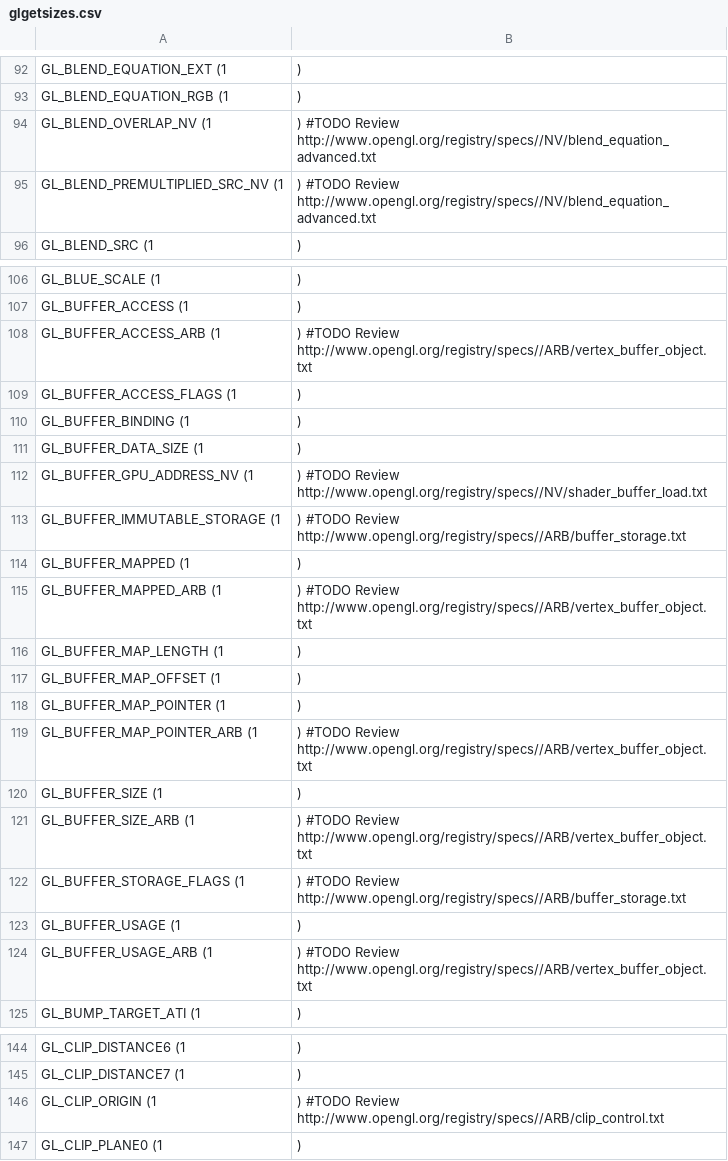
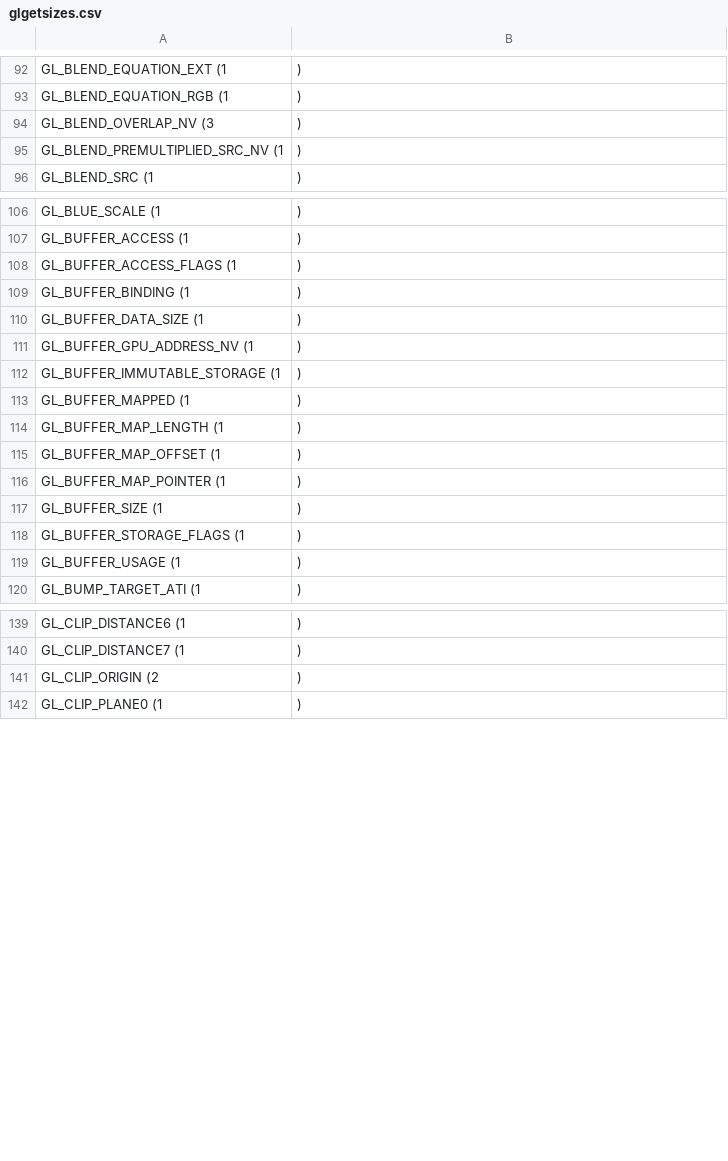
Before and after one commit to Distrotech/PyOpenGL, a CSV file: src/glgetsizes.csv, drawn as a sheet; only a part is shown, gaps mark what is left out; the diff covers the shown part only.

Commit message:
Continue doing manual lookup/cleanup

```diff
--- a/src/glgetsizes.csv
+++ b/src/glgetsizes.csv
@@ -93,4 +93,4 @@ GL_BLEND_EQUATION_EXT	(1,)
 GL_BLEND_EQUATION_RGB	(1,)
-GL_BLEND_OVERLAP_NV	(1,)	#TODO Review http://www.opengl.org/registry/specs//NV/blend_equation_advanced.txt
-GL_BLEND_PREMULTIPLIED_SRC_NV	(1,)	#TODO Review http://www.opengl.org/registry/specs//NV/blend_equation_advanced.txt
+GL_BLEND_OVERLAP_NV	(3,)
+GL_BLEND_PREMULTIPLIED_SRC_NV	(1,)
 GL_BLEND_SRC	(1,)
@@ -107,3 +107,2 @@ GL_BLUE_SCALE	(1,)
 GL_BUFFER_ACCESS	(1,)
-GL_BUFFER_ACCESS_ARB	(1,)	#TODO Review http://www.opengl.org/registry/specs//ARB/vertex_buffer_object.txt
 GL_BUFFER_ACCESS_FLAGS	(1,)
@@ -111,6 +110,5 @@ GL_BUFFER_BINDING	(1,)
 GL_BUFFER_DATA_SIZE	(1,)
-GL_BUFFER_GPU_ADDRESS_NV	(1,)	#TODO Review http://www.opengl.org/registry/specs//NV/shader_buffer_load.txt
-GL_BUFFER_IMMUTABLE_STORAGE	(1,)	#TODO Review http://www.opengl.org/registry/specs//ARB/buffer_storage.txt
+GL_BUFFER_GPU_ADDRESS_NV	(1,)
+GL_BUFFER_IMMUTABLE_STORAGE	(1,)
 GL_BUFFER_MAPPED	(1,)
-GL_BUFFER_MAPPED_ARB	(1,)	#TODO Review http://www.opengl.org/registry/specs//ARB/vertex_buffer_object.txt
 GL_BUFFER_MAP_LENGTH	(1,)
@@ -118,8 +116,5 @@ GL_BUFFER_MAP_OFFSET	(1,)
 GL_BUFFER_MAP_POINTER	(1,)
-GL_BUFFER_MAP_POINTER_ARB	(1,)	#TODO Review http://www.opengl.org/registry/specs//ARB/vertex_buffer_object.txt
 GL_BUFFER_SIZE	(1,)
-GL_BUFFER_SIZE_ARB	(1,)	#TODO Review http://www.opengl.org/registry/specs//ARB/vertex_buffer_object.txt
-GL_BUFFER_STORAGE_FLAGS	(1,)	#TODO Review http://www.opengl.org/registry/specs//ARB/buffer_storage.txt
+GL_BUFFER_STORAGE_FLAGS	(1,)
 GL_BUFFER_USAGE	(1,)
-GL_BUFFER_USAGE_ARB	(1,)	#TODO Review http://www.opengl.org/registry/specs//ARB/vertex_buffer_object.txt
 GL_BUMP_TARGET_ATI	(1,)
@@ -145,3 +140,3 @@ GL_CLIP_DISTANCE6	(1,)
 GL_CLIP_DISTANCE7	(1,)
-GL_CLIP_ORIGIN	(1,)	#TODO Review http://www.opengl.org/registry/specs//ARB/clip_control.txt
+GL_CLIP_ORIGIN	(2,)
 GL_CLIP_PLANE0	(1,)
```
Also changed, not shown: 1 added row, 1 removed row and 7 edited cells elsewhere in this file.
